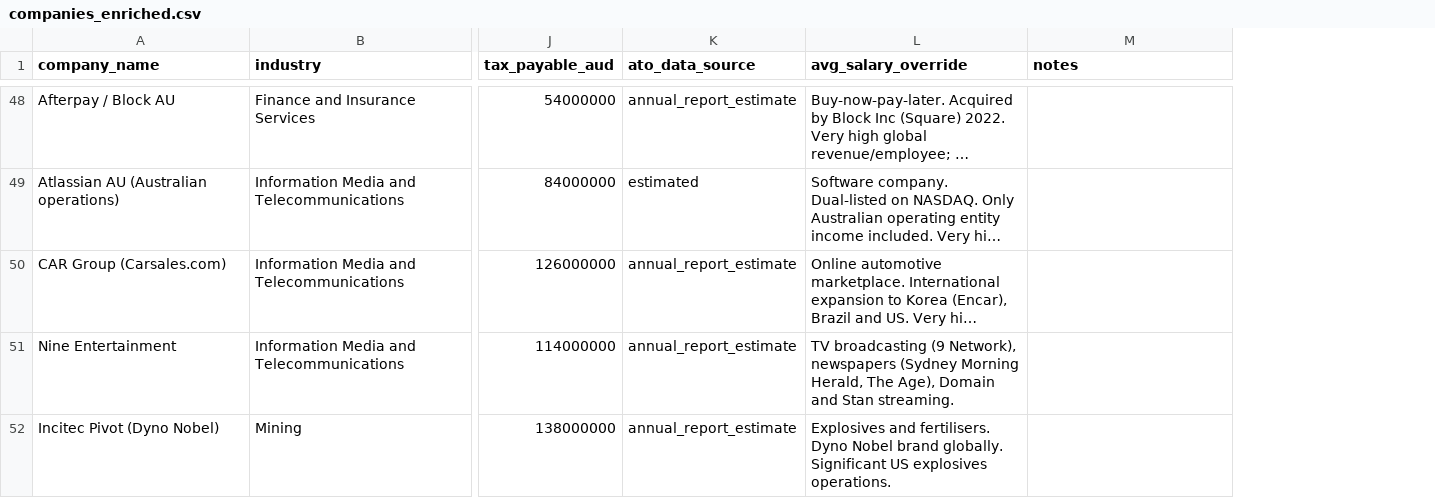
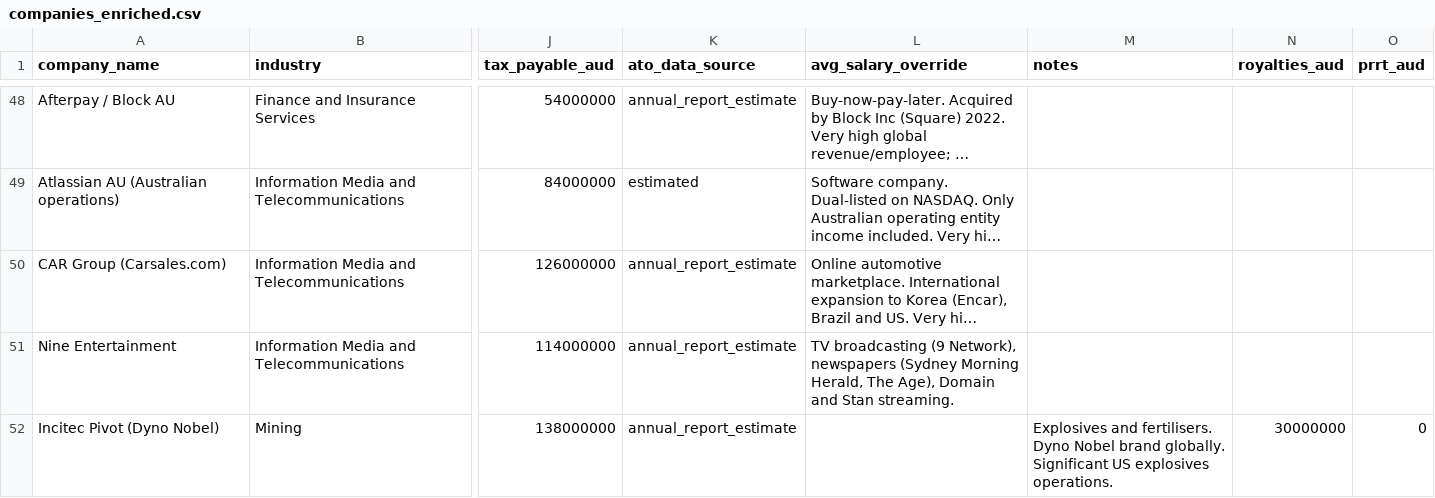
Before and after one commit to hk121992/corporate-tax-research-2026, a CSV file: data/enriched/companies_enriched.csv, drawn as a sheet; only a part is shown, gaps mark what is left out; long unchanged cells end in …; the diff covers the shown part only; the diff names each change by its address in the sheet, - before the commit and + after, or states it on an @@ line.

```diff
--- a/data/enriched/companies_enriched.csv
+++ b/data/enriched/companies_enriched.csv
+column N (royalties_aud), row 52: 30000000
+column O (prrt_aud), row 52: 0
-L52 (avg_salary_override): Explosives and fertilisers. Dyno Nobel brand globally. Significant US explosives operations.
+L52 (avg_salary_override): (empty)
-M52 (notes): (empty)
+M52 (notes): Explosives and fertilisers. Dyno Nobel brand globally. Significant US explosives operations.
```
Also changed, not shown: 16 edited cells elsewhere in this file, 7 other files.
